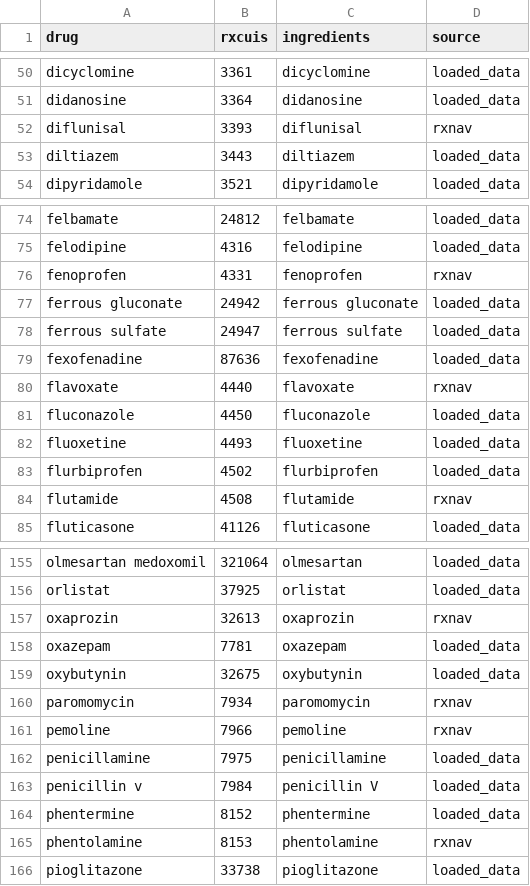
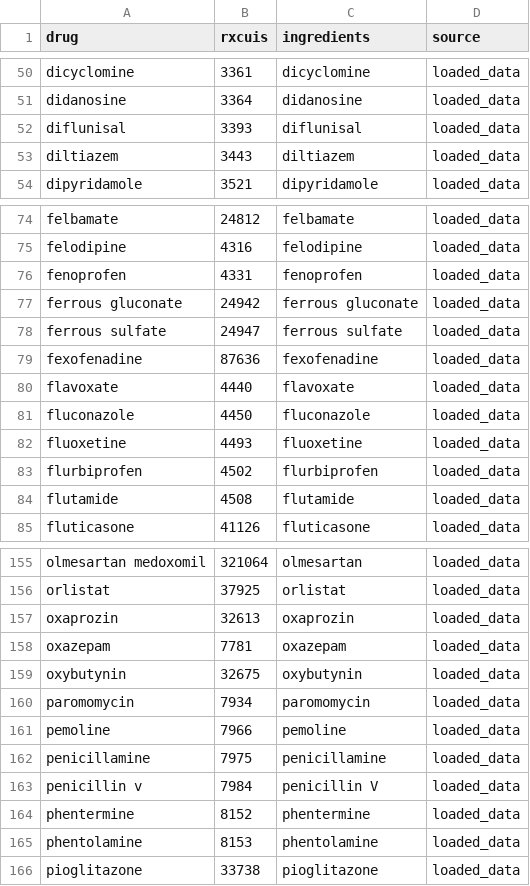
Before and after one commit to Sreyaan03/PharmaWatch, a CSV file: backend/validation/reference/drug_rxnorm_map.csv, drawn as a sheet; only a part is shown, gaps mark what is left out; the diff covers the shown part only.

```diff
--- a/backend/validation/reference/drug_rxnorm_map.csv
+++ b/backend/validation/reference/drug_rxnorm_map.csv
@@ -51,3 +51,3 @@ dicyclomine,3361,dicyclomine,loaded_data
 didanosine,3364,didanosine,loaded_data
-diflunisal,3393,diflunisal,rxnav
+diflunisal,3393,diflunisal,loaded_data
 diltiazem,3443,diltiazem,loaded_data
@@ -75,3 +75,3 @@ felbamate,24812,felbamate,loaded_data
 felodipine,4316,felodipine,loaded_data
-fenoprofen,4331,fenoprofen,rxnav
+fenoprofen,4331,fenoprofen,loaded_data
 ferrous gluconate,24942,ferrous gluconate,loaded_data
@@ -79,3 +79,3 @@ ferrous sulfate,24947,ferrous sulfate,loaded_data
 fexofenadine,87636,fexofenadine,loaded_data
-flavoxate,4440,flavoxate,rxnav
+flavoxate,4440,flavoxate,loaded_data
 fluconazole,4450,fluconazole,loaded_data
@@ -83,3 +83,3 @@ fluoxetine,4493,fluoxetine,loaded_data
 flurbiprofen,4502,flurbiprofen,loaded_data
-flutamide,4508,flutamide,rxnav
+flutamide,4508,flutamide,loaded_data
 fluticasone,41126,fluticasone,loaded_data
@@ -156,7 +156,7 @@ olmesartan medoxomil,321064,olmesartan,loaded_data
 orlistat,37925,orlistat,loaded_data
-oxaprozin,32613,oxaprozin,rxnav
+oxaprozin,32613,oxaprozin,loaded_data
 oxazepam,7781,oxazepam,loaded_data
 oxybutynin,32675,oxybutynin,loaded_data
-paromomycin,7934,paromomycin,rxnav
-pemoline,7966,pemoline,rxnav
+paromomycin,7934,paromomycin,loaded_data
+pemoline,7966,pemoline,loaded_data
 penicillamine,7975,penicillamine,loaded_data
@@ -164,3 +164,3 @@ penicillin v,7984,penicillin V,loaded_data
 phentermine,8152,phentermine,loaded_data
-phentolamine,8153,phentolamine,rxnav
+phentolamine,8153,phentolamine,loaded_data
 pioglitazone,33738,pioglitazone,loaded_data
```
Also changed, not shown: 24 edited cells elsewhere in this file, 19 other files.
